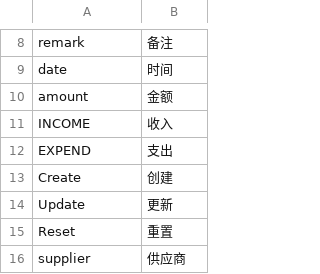
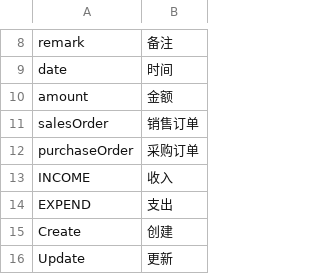
Before and after one commit to betterlife/erp, a CSV file: work/WebContent/WEB-INF/classes/resources/i18n/zh_CN.csv, drawn as a sheet; only a part is shown, gaps mark what is left out; the shorter side is filled out with more unchanged rows.

Commit message:
Work on BE-92 and BE-93 (Link expense with salesOrder/PurchaseOrder, add annotation  @JsonManagedReference and @JsonBackReference to avoid infinitely loop. (Refs #38, Refs #30).

```diff
--- a/work/WebContent/WEB-INF/classes/resources/i18n/zh_CN.csv
+++ b/work/WebContent/WEB-INF/classes/resources/i18n/zh_CN.csv
@@ -10,2 +10,4 @@ date,时间
 amount,金额
+salesOrder,销售订单
+purchaseOrder,采购订单
 INCOME,收入
```
Also changed, not shown: 3 other files.
